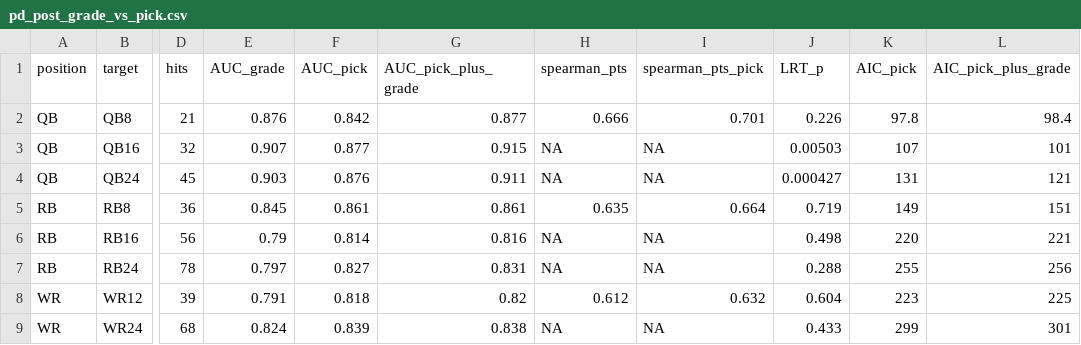
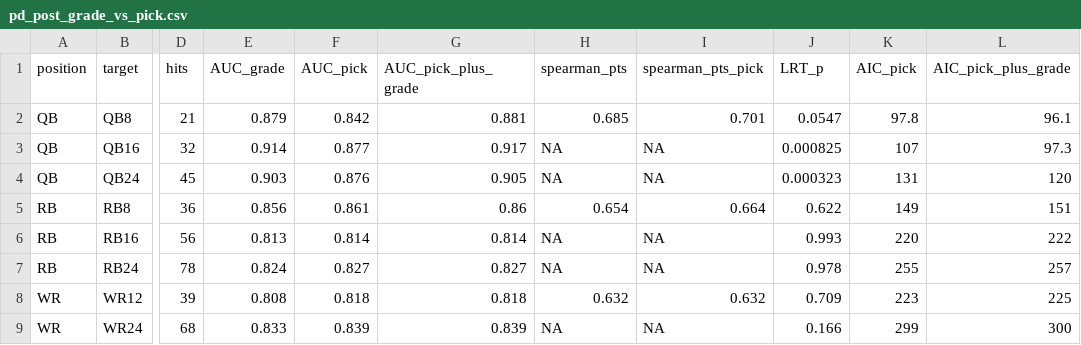
Before and after one commit to KyleMSchyma/prospect-actuary, a CSV file: post-draft/data/pd_post_grade_vs_pick.csv, drawn as a sheet; only a part is shown, gaps mark what is left out; the diff covers the shown part only; the diff names each change by its address in the sheet, - before the commit and + after, or states it on an @@ line.

```diff
--- a/post-draft/data/pd_post_grade_vs_pick.csv
+++ b/post-draft/data/pd_post_grade_vs_pick.csv
-E2 (AUC_grade): 0.876
+E2 (AUC_grade): 0.879
-G2 (AUC_pick_plus_grade): 0.877
+G2 (AUC_pick_plus_grade): 0.881
-H2 (spearman_pts): 0.666
+H2 (spearman_pts): 0.685
-J2 (LRT_p): 0.226
+J2 (LRT_p): 0.0547
-L2 (AIC_pick_plus_grade): 98.4
+L2 (AIC_pick_plus_grade): 96.1
-E3 (AUC_grade): 0.907
+E3 (AUC_grade): 0.914
-G3 (AUC_pick_plus_grade): 0.915
+G3 (AUC_pick_plus_grade): 0.917
-J3 (LRT_p): 0.00503
+J3 (LRT_p): 0.000825
-L3 (AIC_pick_plus_grade): 101
+L3 (AIC_pick_plus_grade): 97.3
-G4 (AUC_pick_plus_grade): 0.911
+G4 (AUC_pick_plus_grade): 0.905
-J4 (LRT_p): 0.000427
+J4 (LRT_p): 0.000323
-L4 (AIC_pick_plus_grade): 121
+L4 (AIC_pick_plus_grade): 120
-E5 (AUC_grade): 0.845
+E5 (AUC_grade): 0.856
-G5 (AUC_pick_plus_grade): 0.861
+G5 (AUC_pick_plus_grade): 0.86
-H5 (spearman_pts): 0.635
+H5 (spearman_pts): 0.654
-J5 (LRT_p): 0.719
+J5 (LRT_p): 0.622
-E6 (AUC_grade): 0.79
+E6 (AUC_grade): 0.813
-G6 (AUC_pick_plus_grade): 0.816
+G6 (AUC_pick_plus_grade): 0.814
-J6 (LRT_p): 0.498
+J6 (LRT_p): 0.993
-L6 (AIC_pick_plus_grade): 221
+L6 (AIC_pick_plus_grade): 222
-E7 (AUC_grade): 0.797
+E7 (AUC_grade): 0.824
-G7 (AUC_pick_plus_grade): 0.831
+G7 (AUC_pick_plus_grade): 0.827
-J7 (LRT_p): 0.288
+J7 (LRT_p): 0.978
-L7 (AIC_pick_plus_grade): 256
+L7 (AIC_pick_plus_grade): 257
-E8 (AUC_grade): 0.791
+E8 (AUC_grade): 0.808
-G8 (AUC_pick_plus_grade): 0.82
+G8 (AUC_pick_plus_grade): 0.818
-H8 (spearman_pts): 0.612
+H8 (spearman_pts): 0.632
-J8 (LRT_p): 0.604
+J8 (LRT_p): 0.709
-E9 (AUC_grade): 0.824
+E9 (AUC_grade): 0.833
-G9 (AUC_pick_plus_grade): 0.838
+G9 (AUC_pick_plus_grade): 0.839
-J9 (LRT_p): 0.433
+J9 (LRT_p): 0.166
-L9 (AIC_pick_plus_grade): 301
+L9 (AIC_pick_plus_grade): 300
```
Also changed, not shown: 17 edited cells elsewhere in this file, post-draft/data/pd_post_2027_mock_grades.csv, post-draft/data/pd_post_grade_by_round.csv, 3 other files.
